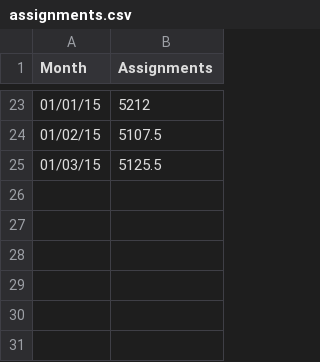
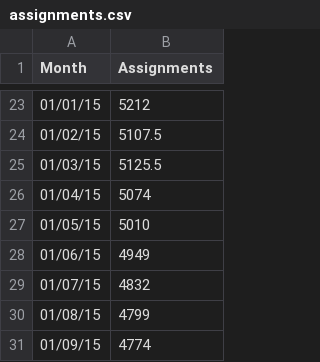
Before and after one commit to Devon-County-Council/HR, a CSV file: assignments.csv, drawn as a sheet; only a part is shown, gaps mark what is left out.

Commit message:
Update assignments.csv
Updating data to Sep-15

```diff
--- a/assignments.csv
+++ b/assignments.csv
@@ -25 +25,7 @@ Month,Assignments
 01/03/15,5125.5
+01/04/15,5074
+01/05/15,5010
+01/06/15,4949
+01/07/15,4832
+01/08/15,4799
+01/09/15,4774
```
